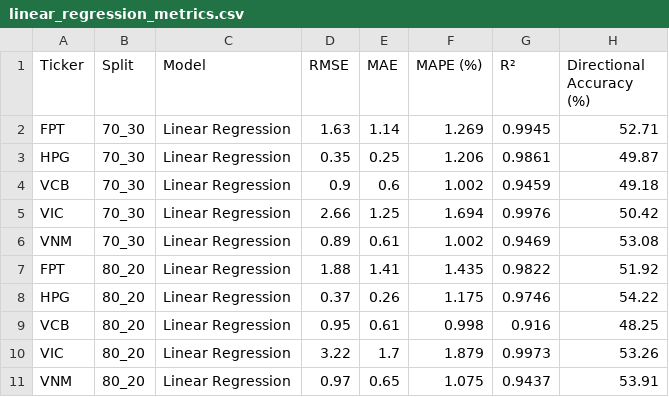
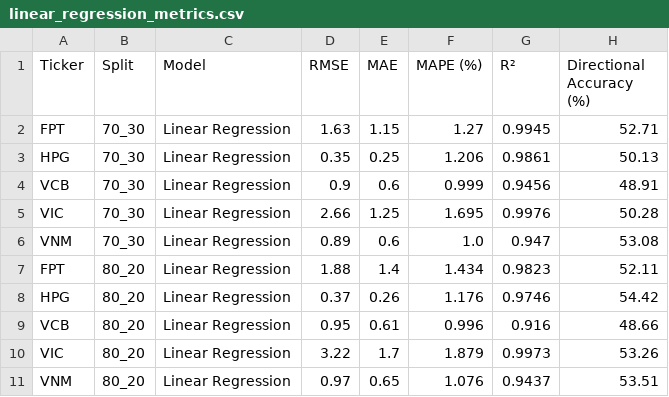
Before and after one commit to PhongNguyenTrung/stock-time-series, a CSV file: docs/data/linear_regression_metrics.csv, drawn as a sheet.

```diff
--- a/docs/data/linear_regression_metrics.csv
+++ b/docs/data/linear_regression_metrics.csv
@@ -1,11 +1,11 @@
 Ticker,Split,Model,RMSE,MAE,MAPE (%),R²,Directional Accuracy (%)
-FPT,70_30,Linear Regression,1.63,1.14,1.269,0.9945,52.71
-HPG,70_30,Linear Regression,0.35,0.25,1.206,0.9861,49.87
-VCB,70_30,Linear Regression,0.9,0.6,1.002,0.9459,49.18
-VIC,70_30,Linear Regression,2.66,1.25,1.694,0.9976,50.42
-VNM,70_30,Linear Regression,0.89,0.61,1.002,0.9469,53.08
-FPT,80_20,Linear Regression,1.88,1.41,1.435,0.9822,51.92
-HPG,80_20,Linear Regression,0.37,0.26,1.175,0.9746,54.22
-VCB,80_20,Linear Regression,0.95,0.61,0.998,0.916,48.25
+FPT,70_30,Linear Regression,1.63,1.15,1.27,0.9945,52.71
+HPG,70_30,Linear Regression,0.35,0.25,1.206,0.9861,50.13
+VCB,70_30,Linear Regression,0.9,0.6,0.999,0.9456,48.91
+VIC,70_30,Linear Regression,2.66,1.25,1.695,0.9976,50.28
+VNM,70_30,Linear Regression,0.89,0.6,1.0,0.947,53.08
+FPT,80_20,Linear Regression,1.88,1.4,1.434,0.9823,52.11
+HPG,80_20,Linear Regression,0.37,0.26,1.176,0.9746,54.42
+VCB,80_20,Linear Regression,0.95,0.61,0.996,0.916,48.66
 VIC,80_20,Linear Regression,3.22,1.7,1.879,0.9973,53.26
-VNM,80_20,Linear Regression,0.97,0.65,1.075,0.9437,53.91
+VNM,80_20,Linear Regression,0.97,0.65,1.076,0.9437,53.51
```
Also changed, not shown: docs/data/linear_regression_predictions.csv, docs/data/svr_metrics.csv, 39 other files.
